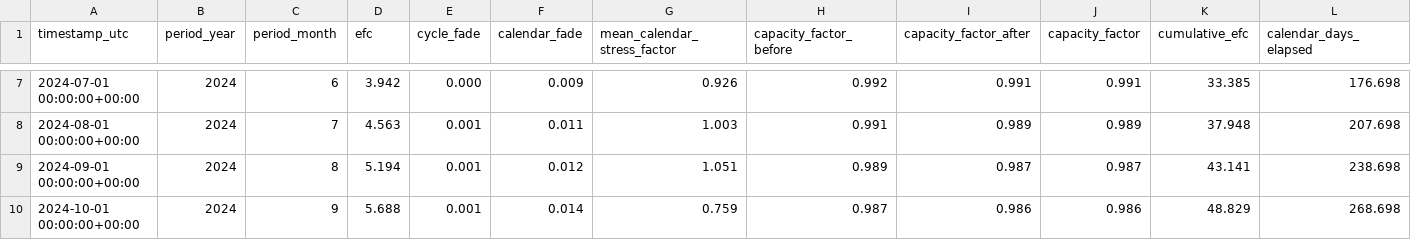
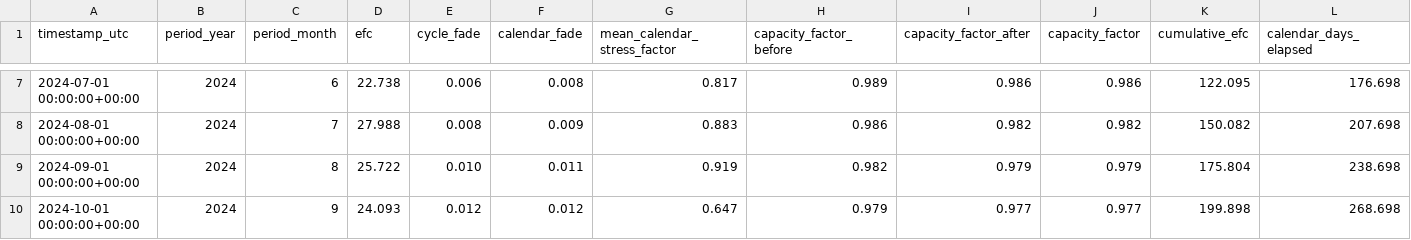
Before and after one commit to NiklasFrac/BESS, a CSV file: data/battery/battery_degradation.csv, drawn as a sheet; only a part is shown, gaps mark what is left out; the diff covers the shown part only.

```diff
--- a/data/battery/battery_degradation.csv
+++ b/data/battery/battery_degradation.csv
@@ -7,4 +7,4 @@ timestamp_utc,period_year,period_month,efc,cycle_fade,calendar_fade,mean_calenda
-2024-07-01 00:00:00+00:00,2024,6,3.942,0.000,0.009,0.926,0.992,0.991,0.991,33.385,176.698
-2024-08-01 00:00:00+00:00,2024,7,4.563,0.001,0.011,1.003,0.991,0.989,0.989,37.948,207.698
-2024-09-01 00:00:00+00:00,2024,8,5.194,0.001,0.012,1.051,0.989,0.987,0.987,43.141,238.698
-2024-10-01 00:00:00+00:00,2024,9,5.688,0.001,0.014,0.759,0.987,0.986,0.986,48.829,268.698
+2024-07-01 00:00:00+00:00,2024,6,22.738,0.006,0.008,0.817,0.989,0.986,0.986,122.095,176.698
+2024-08-01 00:00:00+00:00,2024,7,27.988,0.008,0.009,0.883,0.986,0.982,0.982,150.082,207.698
+2024-09-01 00:00:00+00:00,2024,8,25.722,0.010,0.011,0.919,0.982,0.979,0.979,175.804,238.698
+2024-10-01 00:00:00+00:00,2024,9,24.093,0.012,0.012,0.647,0.979,0.977,0.977,199.898,268.698
```
Also changed, not shown: 61 edited cells elsewhere in this file, data/pv/general/metadata_stations.csv, 56 other files.
